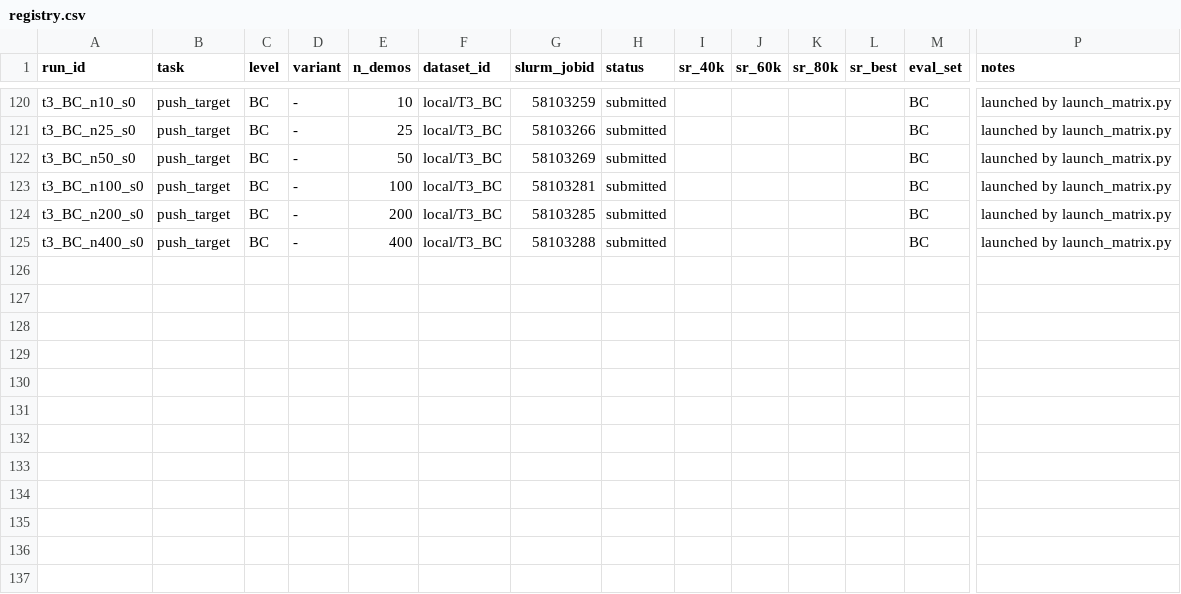
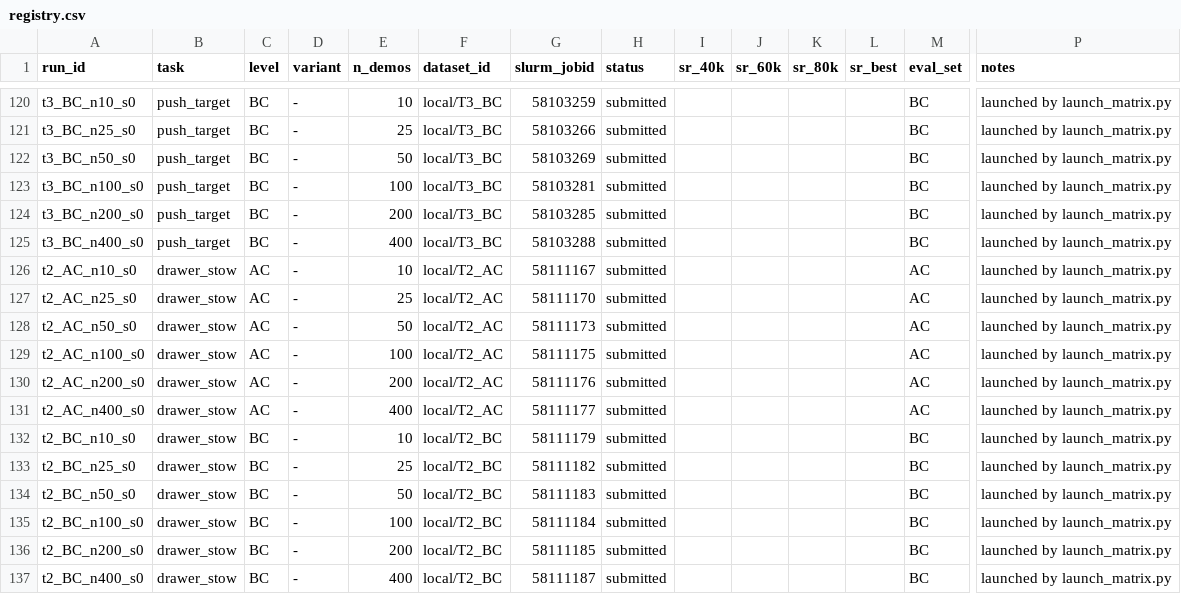
Before and after one commit to OliEfr/cost_of_generality, a CSV file: experiments/registry.csv, drawn as a sheet; only a part is shown, gaps mark what is left out; rows hold the shown columns only; the diff names each change by its address in the sheet, - before the commit and + after, or states it on an @@ line.

```diff
--- a/experiments/registry.csv
+++ b/experiments/registry.csv
+row 126: t2_AC_n10_s0 | drawer_stow | AC | - | 10 | local/T2_AC | 58111167 | submitted |  |  |  |  | AC | launched by launch_matrix.py
+row 127: t2_AC_n25_s0 | drawer_stow | AC | - | 25 | local/T2_AC | 58111170 | submitted |  |  |  |  | AC | launched by launch_matrix.py
+row 128: t2_AC_n50_s0 | drawer_stow | AC | - | 50 | local/T2_AC | 58111173 | submitted |  |  |  |  | AC | launched by launch_matrix.py
+row 129: t2_AC_n100_s0 | drawer_stow | AC | - | 100 | local/T2_AC | 58111175 | submitted |  |  |  |  | AC | launched by launch_matrix.py
+row 130: t2_AC_n200_s0 | drawer_stow | AC | - | 200 | local/T2_AC | 58111176 | submitted |  |  |  |  | AC | launched by launch_matrix.py
+row 131: t2_AC_n400_s0 | drawer_stow | AC | - | 400 | local/T2_AC | 58111177 | submitted |  |  |  |  | AC | launched by launch_matrix.py
+row 132: t2_BC_n10_s0 | drawer_stow | BC | - | 10 | local/T2_BC | 58111179 | submitted |  |  |  |  | BC | launched by launch_matrix.py
+row 133: t2_BC_n25_s0 | drawer_stow | BC | - | 25 | local/T2_BC | 58111182 | submitted |  |  |  |  | BC | launched by launch_matrix.py
+row 134: t2_BC_n50_s0 | drawer_stow | BC | - | 50 | local/T2_BC | 58111183 | submitted |  |  |  |  | BC | launched by launch_matrix.py
+row 135: t2_BC_n100_s0 | drawer_stow | BC | - | 100 | local/T2_BC | 58111184 | submitted |  |  |  |  | BC | launched by launch_matrix.py
+row 136: t2_BC_n200_s0 | drawer_stow | BC | - | 200 | local/T2_BC | 58111185 | submitted |  |  |  |  | BC | launched by launch_matrix.py
+row 137: t2_BC_n400_s0 | drawer_stow | BC | - | 400 | local/T2_BC | 58111187 | submitted |  |  |  |  | BC | launched by launch_matrix.py
```
Also changed, not shown: 1 other file.
